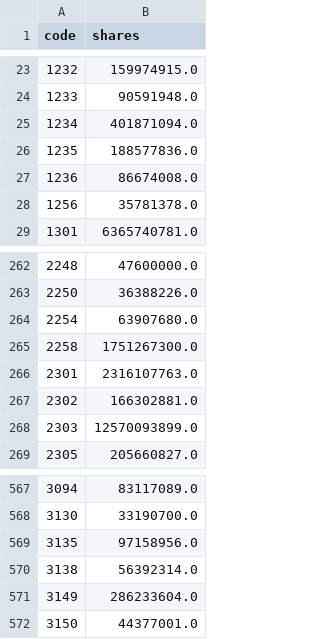
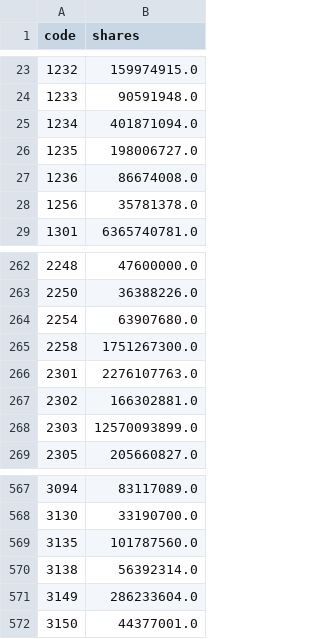
Before and after one commit to awantw1984dot/panic-index, a CSV file: data/tw_shares.csv, drawn as a sheet; only a part is shown, gaps mark what is left out.

```diff
--- a/data/tw_shares.csv
+++ b/data/tw_shares.csv
@@ -25,3 +25,3 @@ code,shares
 1234,401871094.0
-1235,188577836.0
+1235,198006727.0
 1236,86674008.0
@@ -265,3 +265,3 @@ code,shares
 2258,1751267300.0
-2301,2316107763.0
+2301,2276107763.0
 2302,166302881.0
@@ -568,3 +568,3 @@ code,shares
 3130,33190700.0
-3135,97158956.0
+3135,101787560.0
 3138,56392314.0
```
Also changed, not shown: data/tw_daily.csv, data/us_daily.csv.
